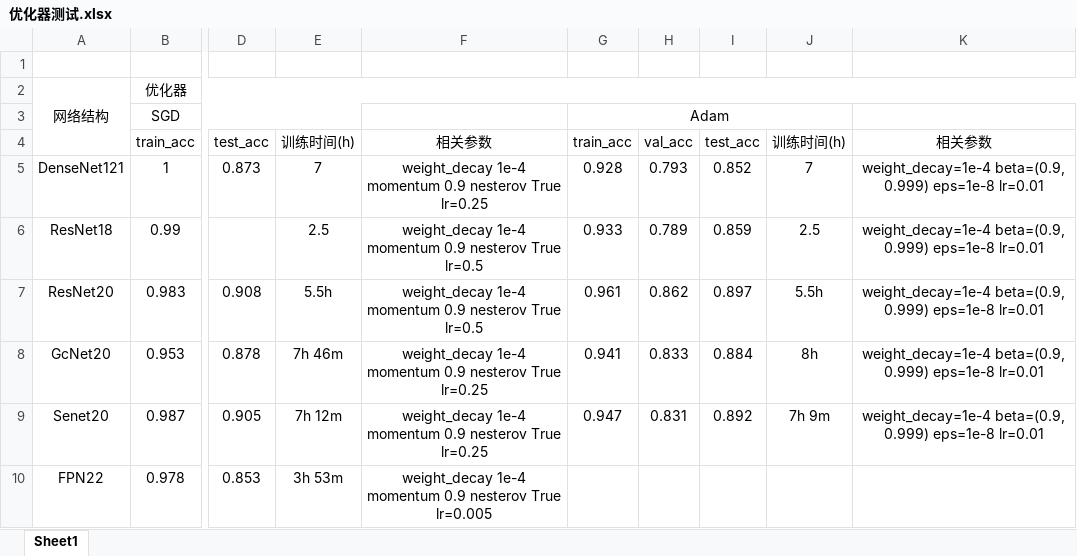
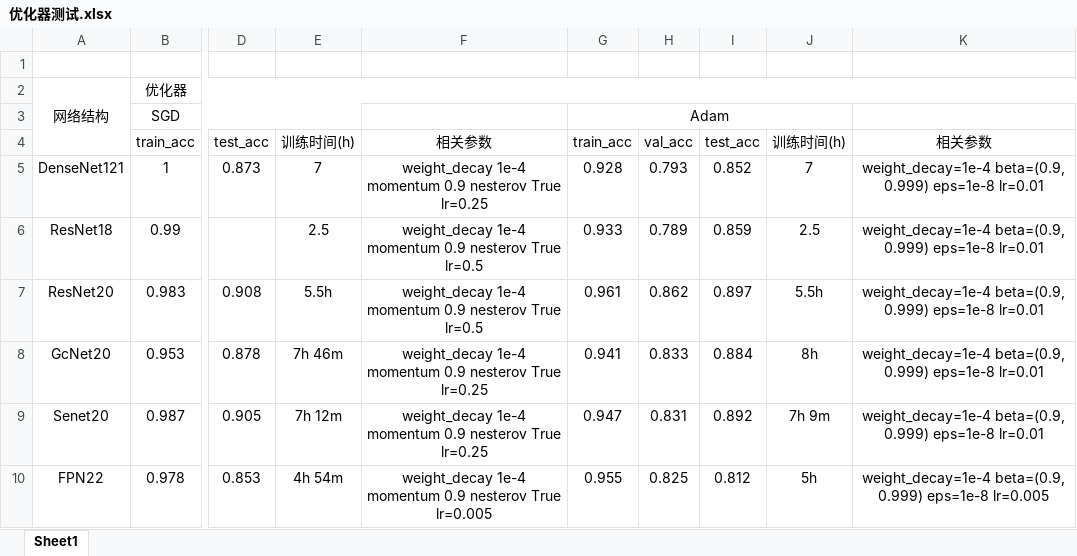
Before and after one commit to laotang123/image-classification, an Excel workbook: experiment-results/优化器测试.xlsx, sheet Sheet1, drawn as a sheet; only a part is shown, gaps mark what is left out; values as stored, in another font and other column widths than the file's, no borders; the diff names each change by its address in the sheet, - before the commit and + after, or states it on an @@ line.

Commit message:
更新优化器测试fpn网络的adam和理财.xmind

```diff
--- a/experiment-results/优化器测试.xlsx (sheet Sheet1)
+++ b/experiment-results/优化器测试.xlsx (sheet Sheet1)
-E10: 3h 53m
+E10: 4h 54m
-G10: (empty)
+G10: 0.955
-H10: (empty)
+H10: 0.825
-I10: (empty)
+I10: 0.812
-J10: (empty)
+J10: 5h
-K10: (empty)
+K10: weight_decay=1e-4 beta=(0.9, 0.999) eps=1e-8 lr=0.005
```
